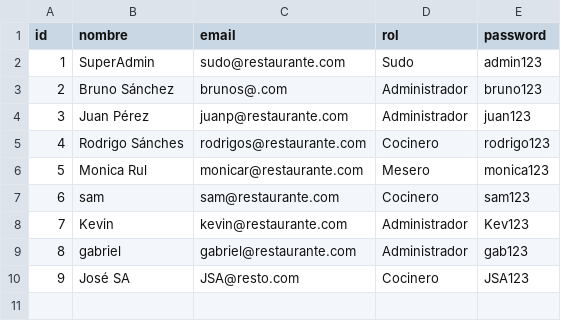
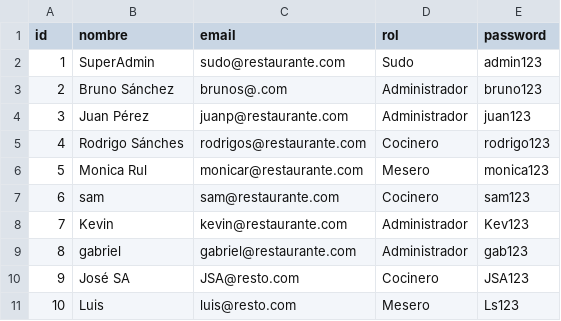
Before and after one commit to KevinAlanTC/Proyecto_Final_ICC-Sistema_Restaurante, a CSV file: data/usuarios.csv, drawn as a sheet.

Commit message:
Remplazo de agregarUsuarios en Admin por crearUsuario de GestorUsuarios

```diff
--- a/data/usuarios.csv
+++ b/data/usuarios.csv
@@ -10 +10,2 @@ id,nombre,email,rol,password
 9,José SA,JSA@resto.com,Cocinero,JSA123
+10,Luis,luis@resto.com,Mesero,Ls123
```
Also changed, not shown: 3 other files.
